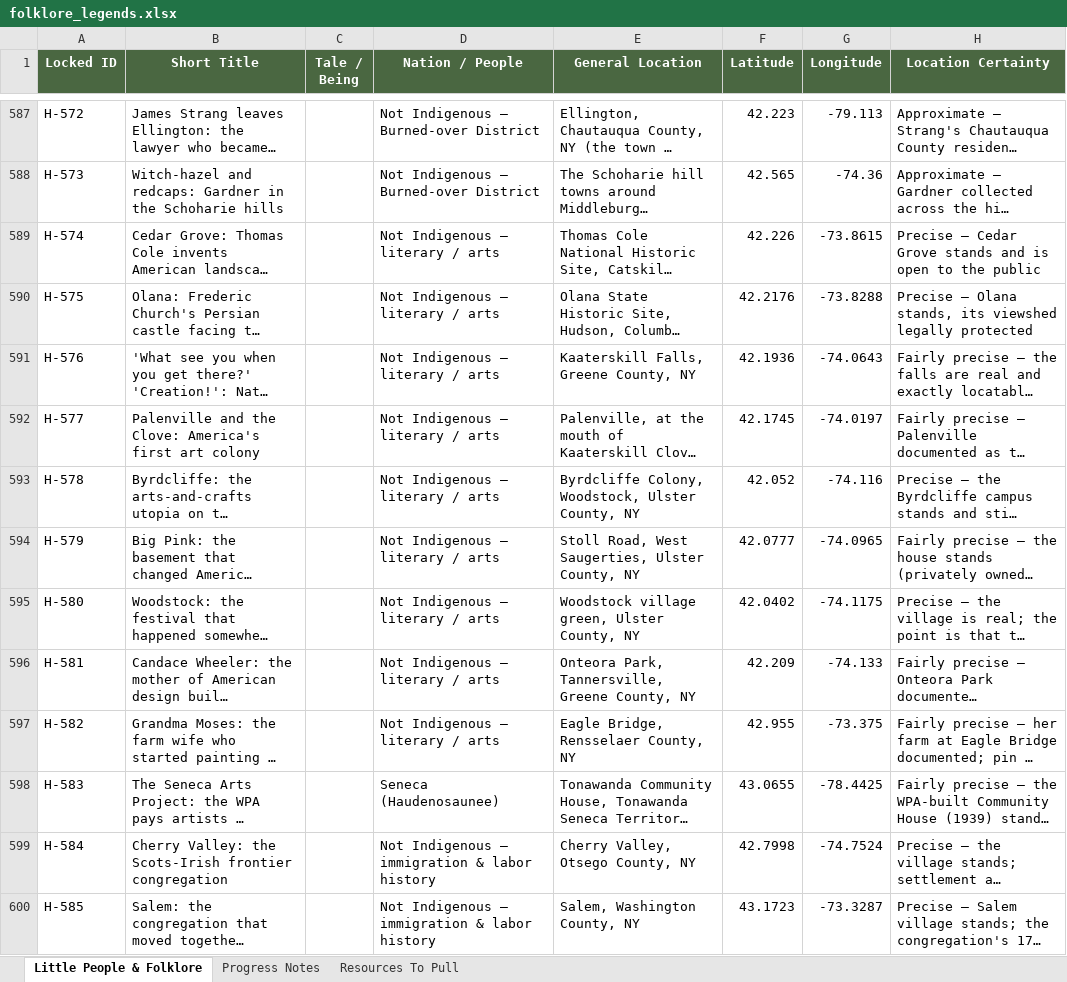
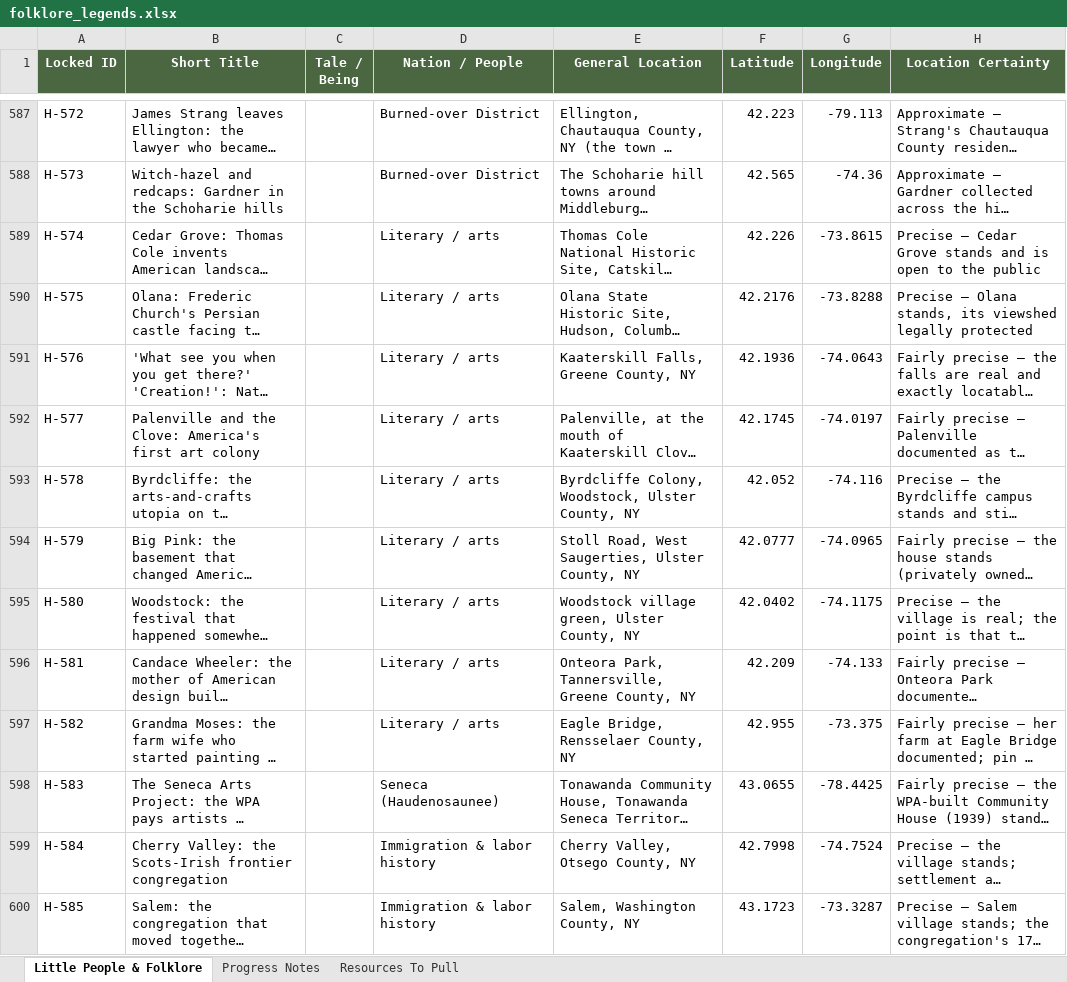
Before and after one commit to nyhilltowners/explore-the-hilltowns, an Excel workbook: data/folklore_legends.xlsx, sheet Little People & Folklore, drawn as a sheet; only a part is shown, gaps mark what is left out; long unchanged cells end in …; values as stored, in another font and other column widths than the file's, no borders; the diff covers the shown part only; the diff names each change by its address in the sheet, - before the commit and + after, or states it on an @@ line.

```diff
--- a/data/folklore_legends.xlsx (sheet Little People & Folklore)
+++ b/data/folklore_legends.xlsx (sheet Little People & Folklore)
-D587:D588 (Nation / People): Not Indigenous — Burned-over District
+D587:D588 (Nation / People): Burned-over District
-D589:D597 (Nation / People): Not Indigenous — literary / arts
+D589:D597 (Nation / People): Literary / arts
-D599:D600 (Nation / People): Not Indigenous — immigration & labor history
+D599:D600 (Nation / People): Immigration & labor history
```
Also changed, not shown: 119 edited cells elsewhere in this sheet, data/events.xlsx, 7 other files.
